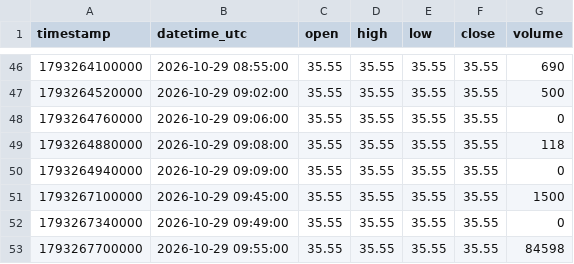
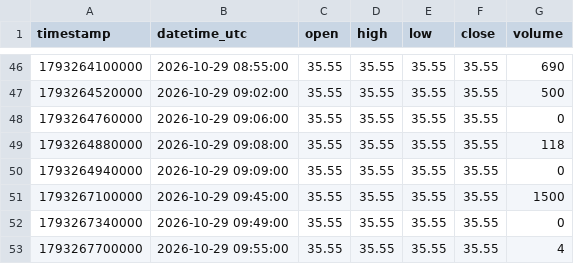
Before and after one commit to parshant65-lang/India-Stocks-2491-2520-Historical-Data, a CSV file: VERANDA/1m/2026/10/VERANDA_1m_2026-10-29.csv, drawn as a sheet; only a part is shown, gaps mark what is left out.

```diff
--- a/VERANDA/1m/2026/10/VERANDA_1m_2026-10-29.csv
+++ b/VERANDA/1m/2026/10/VERANDA_1m_2026-10-29.csv
@@ -52,2 +52,2 @@ timestamp,datetime_utc,open,high,low,close,volume
 1793267340000,2026-10-29 09:49:00,35.55,35.55,35.55,35.55,0
-1793267700000,2026-10-29 09:55:00,35.55,35.55,35.55,35.55,84598
+1793267700000,2026-10-29 09:55:00,35.55,35.55,35.55,35.55,4
```
Also changed, not shown: UYFINCORP/1m/2026/10/UYFINCORP_1m_2026-10-30.csv, VAKRANGEE/1m/2026/10/VAKRANGEE_1m_2026-10-30.csv, 9 other files.
